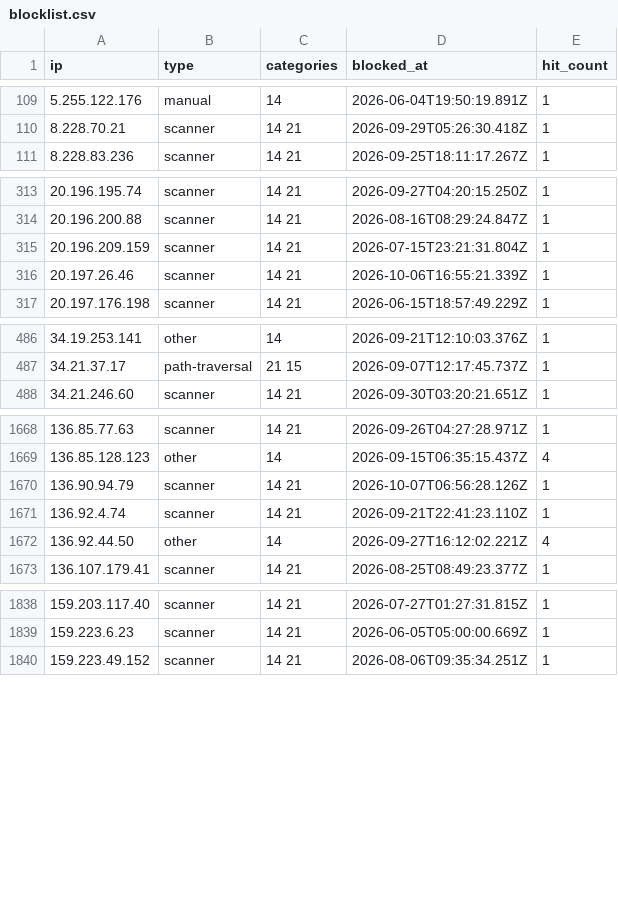
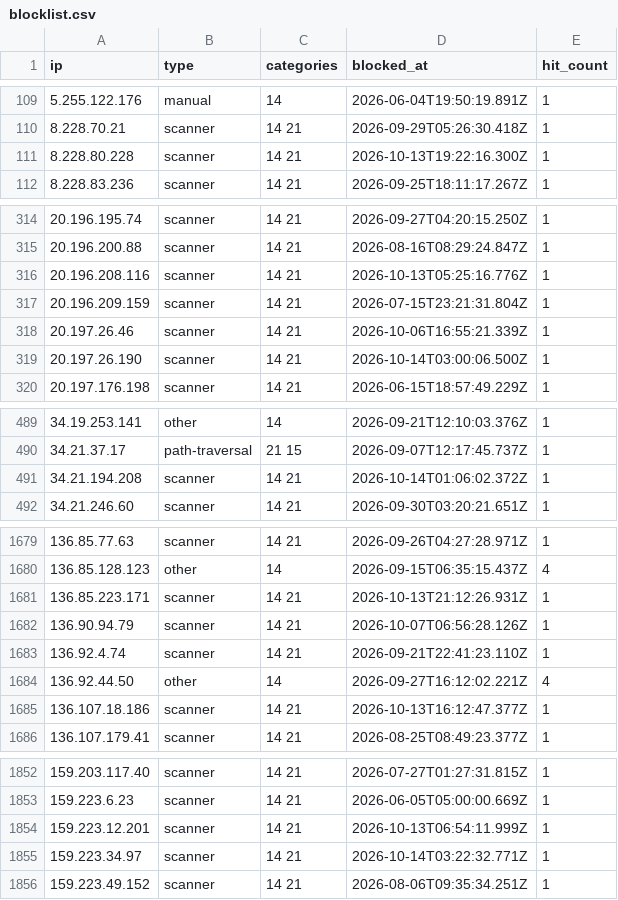
Before and after one commit to zenmorro/Scanner-List, a CSV file: blocklist.csv, drawn as a sheet; only a part is shown, gaps mark what is left out; the diff covers the shown part only; the diff names each change by its address in the sheet, - before the commit and + after, or states it on an @@ line.

Commit message:
Update blocklist 2026-10-14T04:00:01Z

```diff
--- a/blocklist.csv
+++ b/blocklist.csv
+row 111: 8.228.80.228 | scanner | 14 21 | 2026-10-13T19:22:16.300Z | 1
+row 316: 20.196.208.116 | scanner | 14 21 | 2026-10-13T05:25:16.776Z | 1
+row 319: 20.197.26.190 | scanner | 14 21 | 2026-10-14T03:00:06.500Z | 1
+row 491: 34.21.194.208 | scanner | 14 21 | 2026-10-14T01:06:02.372Z | 1
+row 1681: 136.85.223.171 | scanner | 14 21 | 2026-10-13T21:12:26.931Z | 1
+row 1685: 136.107.18.186 | scanner | 14 21 | 2026-10-13T16:12:47.377Z | 1
+row 1854: 159.223.12.201 | scanner | 14 21 | 2026-10-13T06:54:11.999Z | 1
+row 1855: 159.223.34.97 | scanner | 14 21 | 2026-10-14T03:22:32.771Z | 1
```
Also changed, not shown: 10 added rows and 4 edited cells elsewhere in this file, 2 other files.
